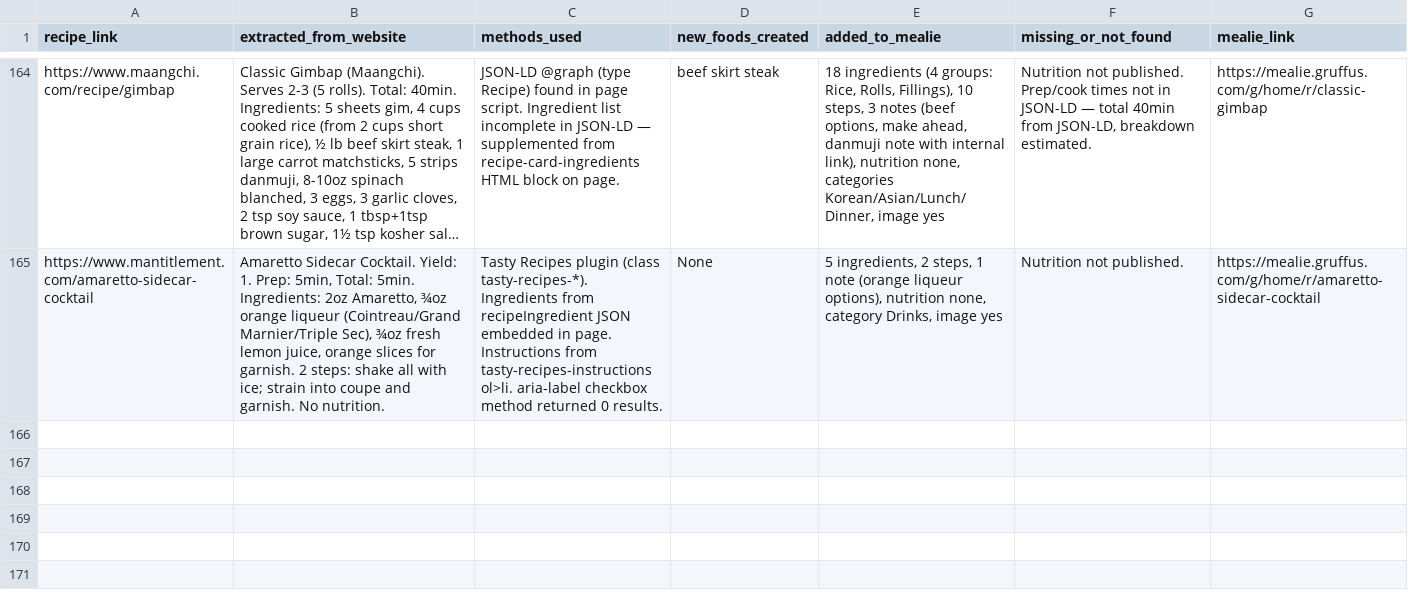
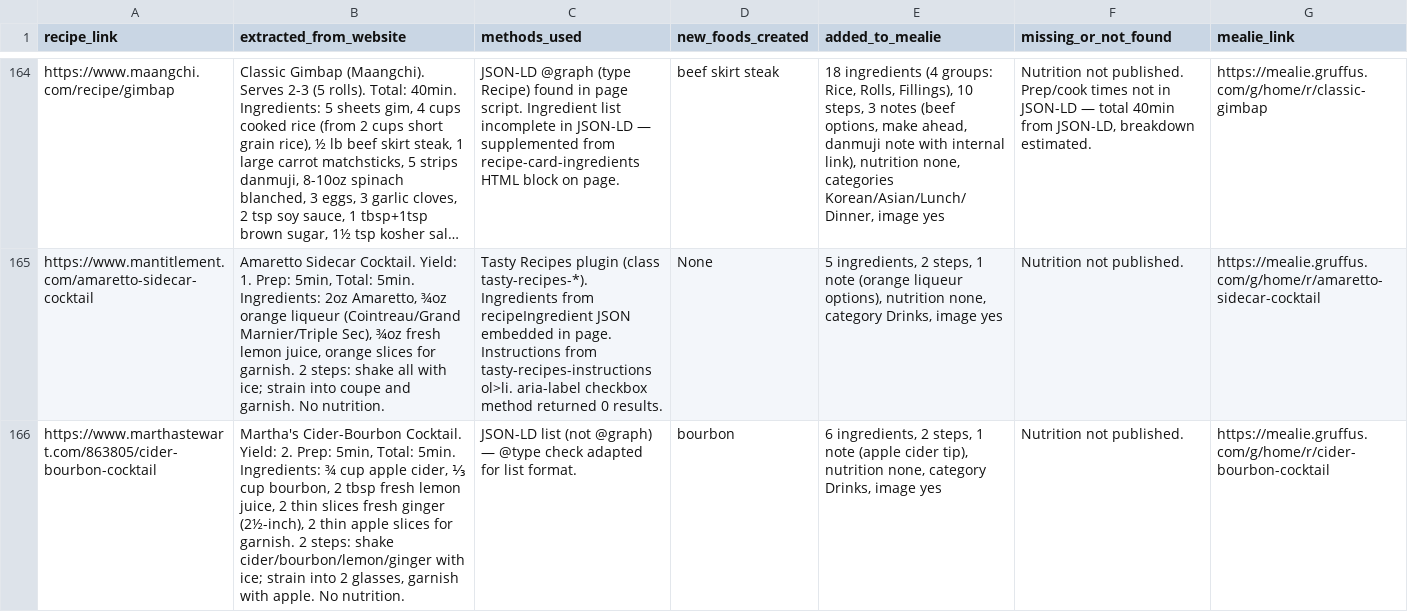
Before and after one commit to Gruffuss/MealieList, a CSV file: recipe_audit.csv, drawn as a sheet; only a part is shown, gaps mark what is left out; long unchanged cells end in …; the diff names each change by its address in the sheet, - before the commit and + after, or states it on an @@ line.

Commit message:
Audit: cider-bourbon-cocktail

```diff
--- a/recipe_audit.csv
+++ b/recipe_audit.csv
+row 166: https://www.marthastewart.com/863805/cider-bourbon-cocktail | Martha's Cider-Bourbon Cocktail. Yield: 2. Prep: 5min, Total: 5min. Ingredients: ¾ cup apple cider, ⅓ cup bourbon, 2 tbsp fresh lemon juice, 2 thin slices fresh ginger (2½-inch), 2 thin apple slices for garnish. 2 steps: shake cider/bourbon/lemon/ginger with ice; strain into 2 glasses, garnish with apple. No nutrition. | JSON-LD list (not @graph) — @type check adapted for list format. | bourbon | 6 ingredients, 2 steps, 1 note (apple cider tip), nutrition none, category Drinks, image yes | Nutrition not published. | https://mealie.gruffus.com/g/home/r/cider-bourbon-cocktail
```
